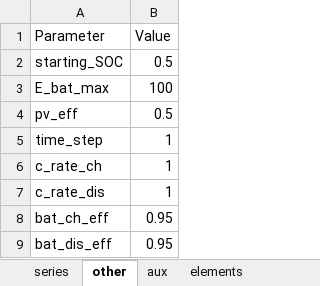
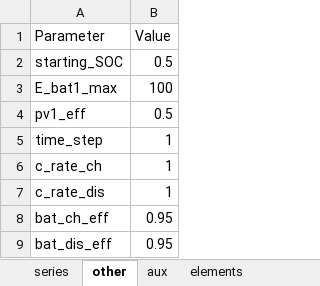
Before and after one commit to christianLeomil/masterthesis, an Excel workbook: input/df_input.xlsx, sheet other, drawn as a sheet; values as stored, in another font and other column widths than the file's, no borders; the diff names each change by its address in the sheet, - before the commit and + after, or states it on an @@ line.

```diff
--- a/input/df_input.xlsx (sheet other)
+++ b/input/df_input.xlsx (sheet other)
-A3 (Parameter): E_bat_max
+A3 (Parameter): E_bat1_max
-A4 (Parameter): pv_eff
+A4 (Parameter): pv1_eff
```
Also changed, not shown: sheet series, 4 other files.
